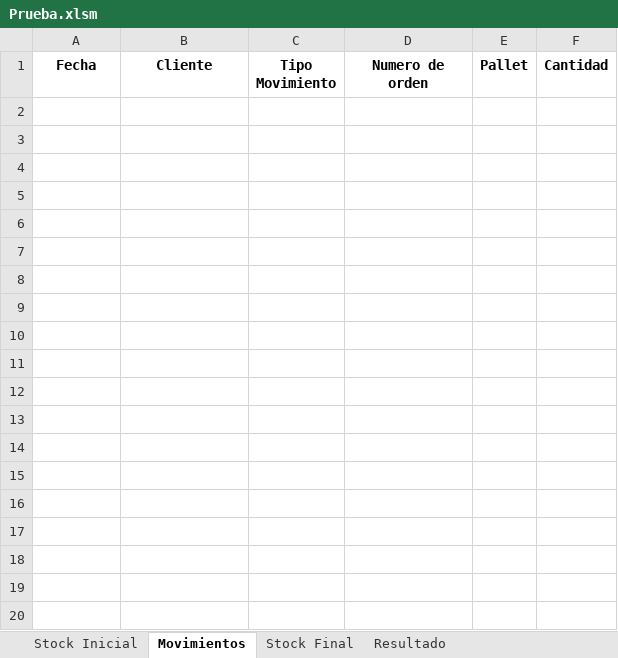
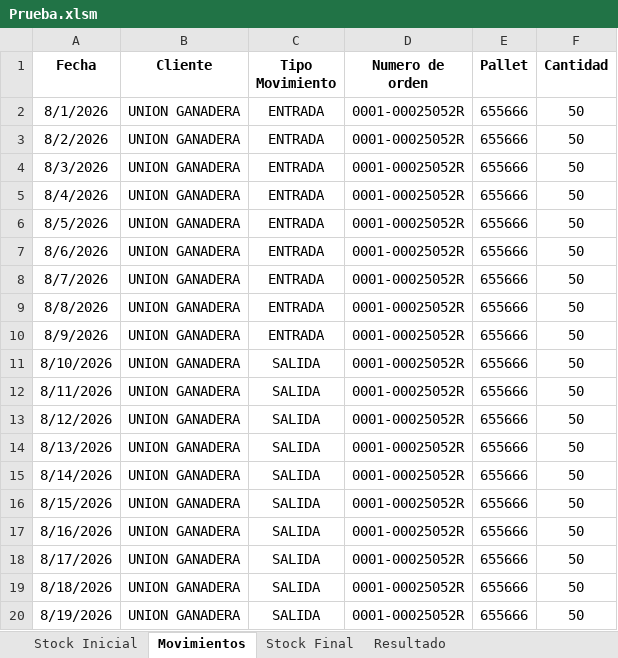
Before and after one commit to mathirizzi/logistica-facturacion-vba, an Excel workbook: excel/Prueba.xlsm, sheet Movimientos, drawn as a sheet; only a part is shown; values as stored, in another font and other column widths than the file's, no borders; the diff covers the shown part only; the diff names each change by its address in the sheet, - before the commit and + after, or states it on an @@ line.

```diff
--- a/excel/Prueba.xlsm (sheet Movimientos)
+++ b/excel/Prueba.xlsm (sheet Movimientos)
+row 2: 8/1/2026 | UNION GANADERA | ENTRADA | 0001-00025052R | 655666 | 50
+row 3: 8/2/2026 | UNION GANADERA | ENTRADA | 0001-00025052R | 655666 | 50
+row 4: 8/3/2026 | UNION GANADERA | ENTRADA | 0001-00025052R | 655666 | 50
+row 5: 8/4/2026 | UNION GANADERA | ENTRADA | 0001-00025052R | 655666 | 50
+row 6: 8/5/2026 | UNION GANADERA | ENTRADA | 0001-00025052R | 655666 | 50
+row 7: 8/6/2026 | UNION GANADERA | ENTRADA | 0001-00025052R | 655666 | 50
+row 8: 8/7/2026 | UNION GANADERA | ENTRADA | 0001-00025052R | 655666 | 50
+row 9: 8/8/2026 | UNION GANADERA | ENTRADA | 0001-00025052R | 655666 | 50
+row 10: 8/9/2026 | UNION GANADERA | ENTRADA | 0001-00025052R | 655666 | 50
+row 11: 8/10/2026 | UNION GANADERA | SALIDA | 0001-00025052R | 655666 | 50
+row 12: 8/11/2026 | UNION GANADERA | SALIDA | 0001-00025052R | 655666 | 50
+row 13: 8/12/2026 | UNION GANADERA | SALIDA | 0001-00025052R | 655666 | 50
+row 14: 8/13/2026 | UNION GANADERA | SALIDA | 0001-00025052R | 655666 | 50
+row 15: 8/14/2026 | UNION GANADERA | SALIDA | 0001-00025052R | 655666 | 50
+row 16: 8/15/2026 | UNION GANADERA | SALIDA | 0001-00025052R | 655666 | 50
+row 17: 8/16/2026 | UNION GANADERA | SALIDA | 0001-00025052R | 655666 | 50
+row 18: 8/17/2026 | UNION GANADERA | SALIDA | 0001-00025052R | 655666 | 50
+row 19: 8/18/2026 | UNION GANADERA | SALIDA | 0001-00025052R | 655666 | 50
+row 20: 8/19/2026 | UNION GANADERA | SALIDA | 0001-00025052R | 655666 | 50
```
Also changed, not shown: 12 added rows elsewhere in this sheet, sheet Stock Final, sheet Stock Inicial, 4 other files.
